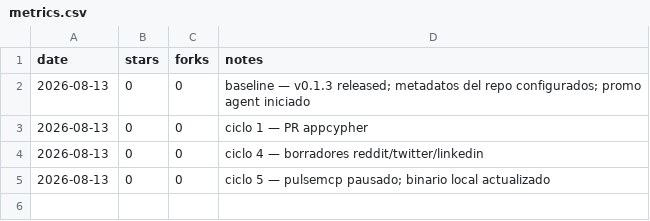
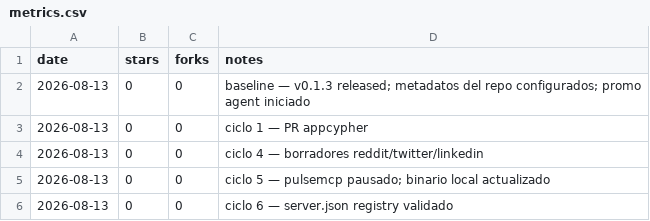
Before and after one commit to pitiflautico/neobrowser, a CSV file: promo/metrics.csv, drawn as a sheet.

Commit message:
registry: server.json (validated against official schema) + publish instructions

```diff
--- a/promo/metrics.csv
+++ b/promo/metrics.csv
@@ -5 +5,2 @@ date,stars,forks,notes
 2026-08-13,0,0,ciclo 5 — pulsemcp pausado; binario local actualizado
+2026-08-13,0,0,ciclo 6 — server.json registry validado
```
Also changed, not shown: 3 other files.
